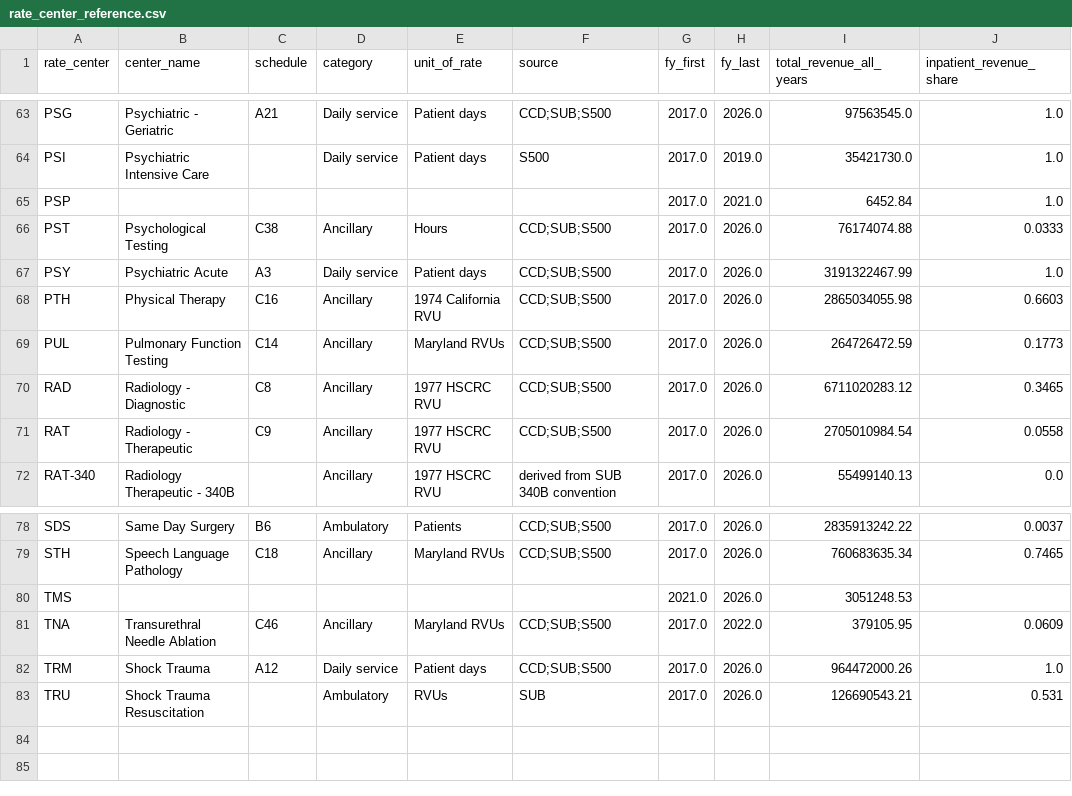
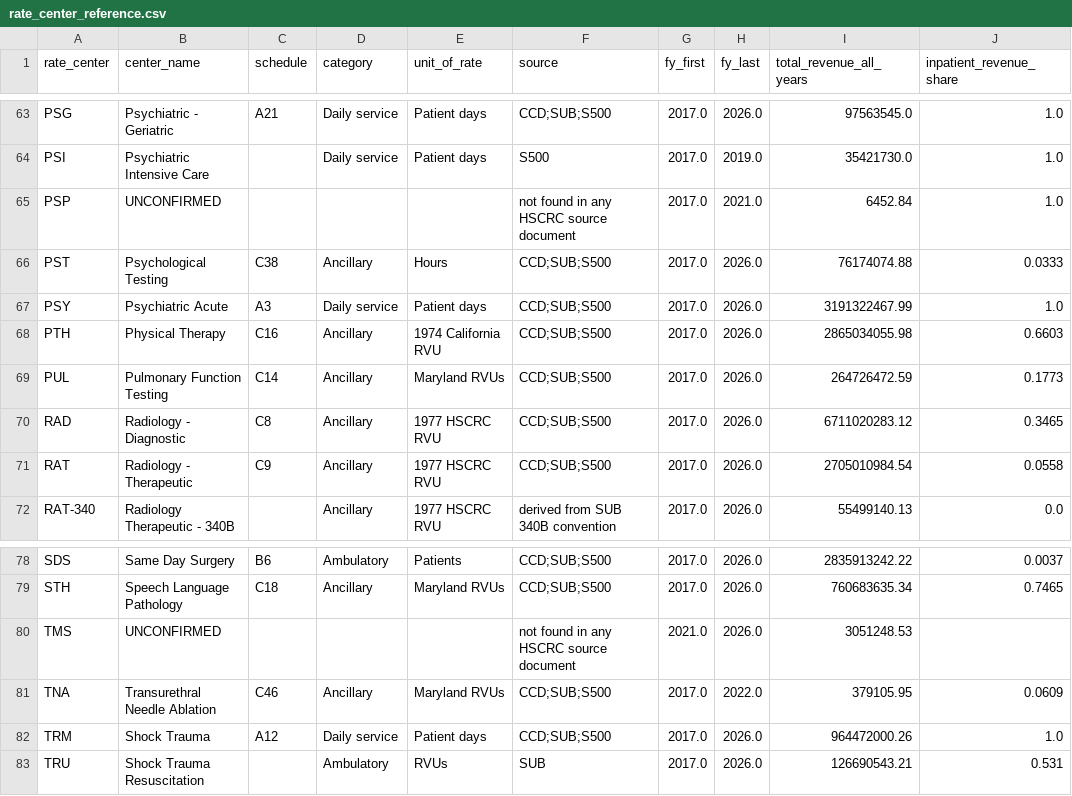
Before and after one commit to FarzinAhmadi/maryland-hospital-data, a CSV file: data/rate_center_reference.csv, drawn as a sheet; only a part is shown, gaps mark what is left out; the diff names each change by its address in the sheet, - before the commit and + after, or states it on an @@ line.

```diff
--- a/data/rate_center_reference.csv
+++ b/data/rate_center_reference.csv
-B65 (center_name): (empty)
+B65 (center_name): UNCONFIRMED
-F65 (source): (empty)
+F65 (source): not found in any HSCRC source document
-B80 (center_name): (empty)
+B80 (center_name): UNCONFIRMED
-F80 (source): (empty)
+F80 (source): not found in any HSCRC source document
```
Also changed, not shown: data/quality_adjustments.csv, reference/rate_centers.csv, 8 other files.
